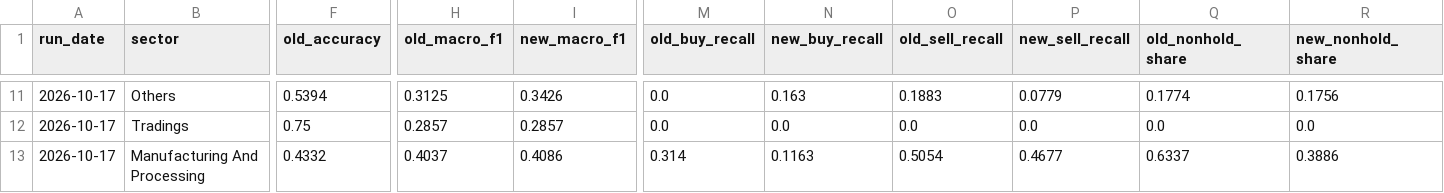
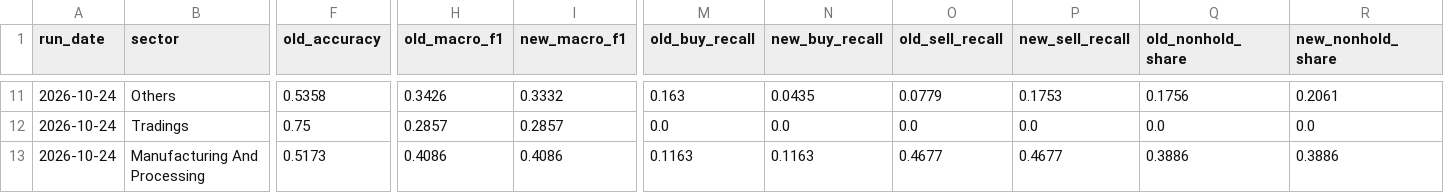
Before and after one commit to roshanpandey-1/Nepal-Stock-Market-Predictor-Dashboard, a CSV file: deploy_data/models/retrain_report.csv, drawn as a sheet; only a part is shown, gaps mark what is left out; the diff covers the shown part only; the diff names each change by its address in the sheet, - before the commit and + after, or states it on an @@ line.

```diff
--- a/deploy_data/models/retrain_report.csv
+++ b/deploy_data/models/retrain_report.csv
-A11:A13 (run_date): 2026-10-17
+A11:A13 (run_date): 2026-10-24
-F11 (old_accuracy): 0.5394
+F11 (old_accuracy): 0.5358
-H11 (old_macro_f1): 0.3125
+H11 (old_macro_f1): 0.3426
-I11 (new_macro_f1): 0.3426
+I11 (new_macro_f1): 0.3332
-M11 (old_buy_recall): 0.0
+M11 (old_buy_recall): 0.163
-N11 (new_buy_recall): 0.163
+N11 (new_buy_recall): 0.0435
-O11 (old_sell_recall): 0.1883
+O11 (old_sell_recall): 0.0779
-P11 (new_sell_recall): 0.0779
+P11 (new_sell_recall): 0.1753
-Q11 (old_nonhold_share): 0.1774
+Q11 (old_nonhold_share): 0.1756
-R11 (new_nonhold_share): 0.1756
+R11 (new_nonhold_share): 0.2061
-F13 (old_accuracy): 0.4332
+F13 (old_accuracy): 0.5173
-H13 (old_macro_f1): 0.4037
+H13 (old_macro_f1): 0.4086
-M13 (old_buy_recall): 0.314
+M13 (old_buy_recall): 0.1163
-O13 (old_sell_recall): 0.5054
+O13 (old_sell_recall): 0.4677
-Q13 (old_nonhold_share): 0.6337
+Q13 (old_nonhold_share): 0.3886
```
Also changed, not shown: 65 edited cells elsewhere in this file, deploy_data/models/forecast_daily.csv, deploy_data/models/forecast_summary.csv, 11 other files.
